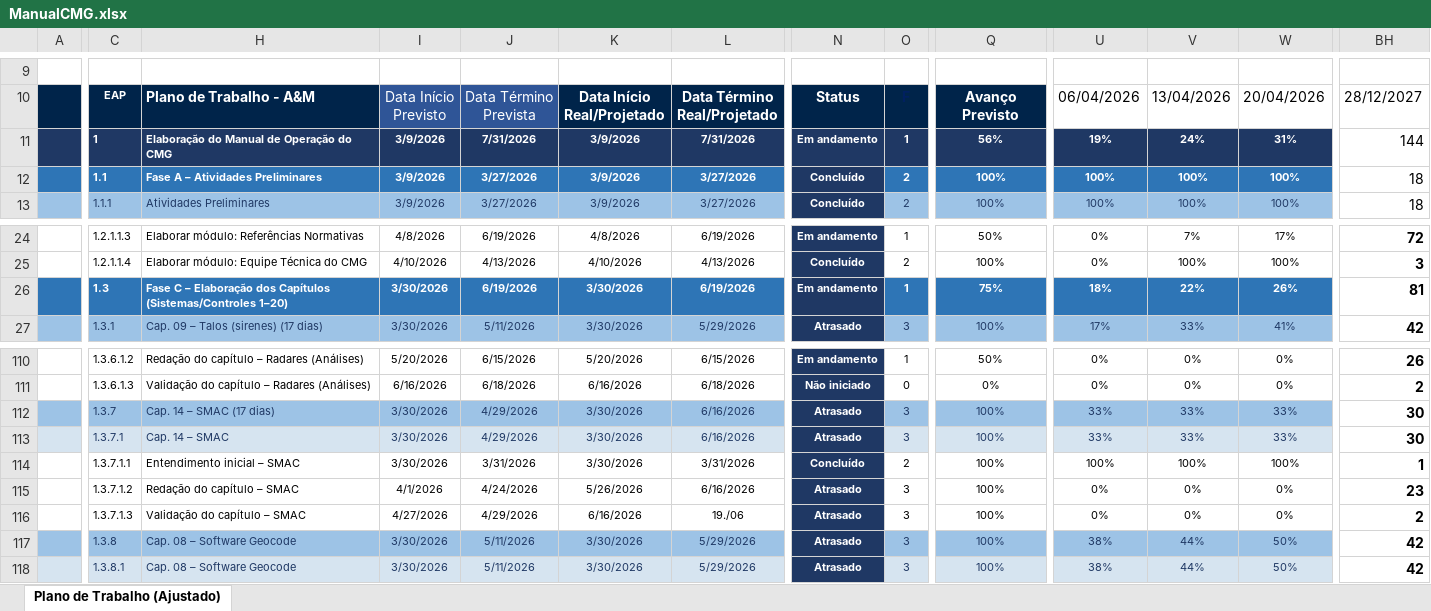
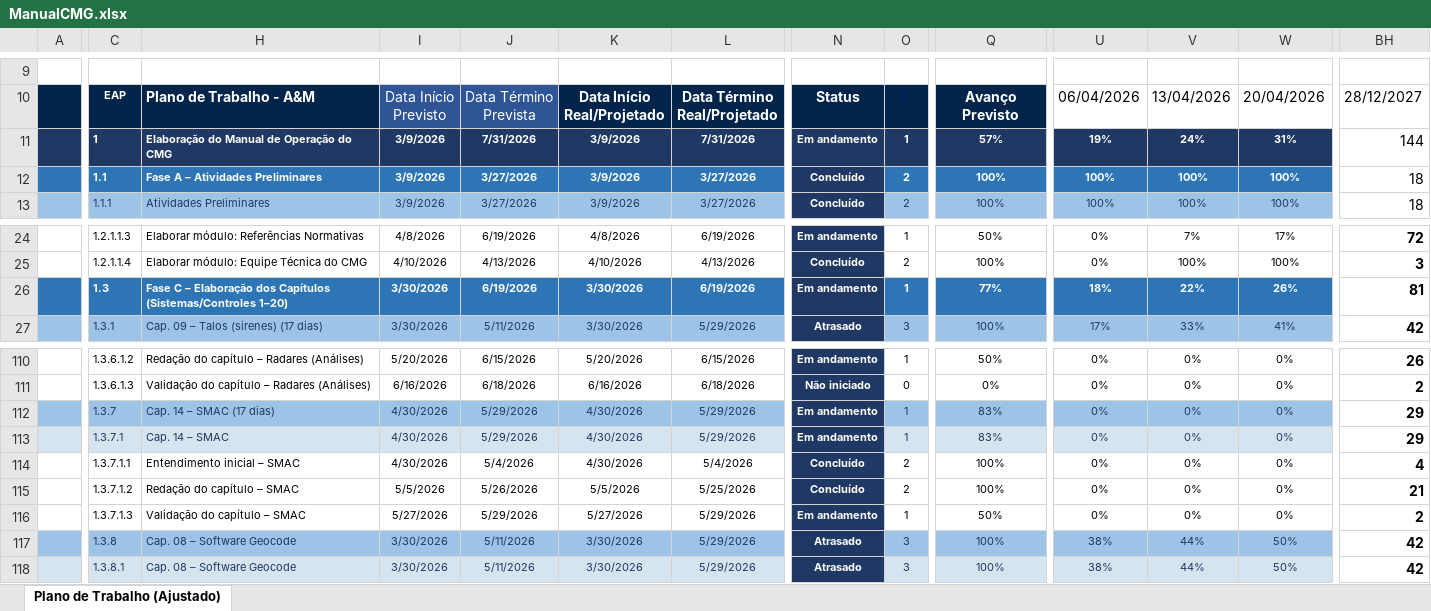
Before and after one commit to bernardosouza44/dashboard-manual-cmg, an Excel workbook: ManualCMG.xlsx, sheet Plano de Trabalho (Ajustado), drawn as a sheet; only a part is shown, gaps mark what is left out; values as stored, in another font and other column widths than the file's, no borders; charts and pictures and conditional formats and table styles not drawn; removed rows and columns are numbered as before the commit, all else as after; rows hold the shown columns only; the diff covers the shown part only; the diff names each change by its address in the sheet, - before the commit and + after, or states it on an @@ line.

```diff
--- a/ManualCMG.xlsx (sheet Plano de Trabalho (Ajustado))
+++ b/ManualCMG.xlsx (sheet Plano de Trabalho (Ajustado))
-row 11:  | 1 | Elaboração do Manual de Operação do CMG | 3/9/2026 | 7/31/2026 | 3/9/2026 | 7/31/2026 | Em andamento | 1 | 56% | 19% | 24% | 31% | 144
+row 11:  | 1 | Elaboração do Manual de Operação do CMG | 3/9/2026 | 7/31/2026 | 3/9/2026 | 7/31/2026 | Em andamento | 1 | 57% | 19% | 24% | 31% | 144
-row 26:  | 1.3 | Fase C – Elaboração dos Capítulos (Sistemas/Controles 1–20) | 3/30/2026 | 6/19/2026 | 3/30/2026 | 6/19/2026 | Em andamento | 1 | 75% | 18% | 22% | 26% | 81
+row 26:  | 1.3 | Fase C – Elaboração dos Capítulos (Sistemas/Controles 1–20) | 3/30/2026 | 6/19/2026 | 3/30/2026 | 6/19/2026 | Em andamento | 1 | 77% | 18% | 22% | 26% | 81
-row 112:  | 1.3.7 | Cap. 14 – SMAC (17 dias) | 3/30/2026 | 4/29/2026 | 3/30/2026 | 6/16/2026 | Atrasado | 3 | 100% | 33% | 33% | 33% | 30
-row 113:  | 1.3.7.1 | Cap. 14 – SMAC | 3/30/2026 | 4/29/2026 | 3/30/2026 | 6/16/2026 | Atrasado | 3 | 100% | 33% | 33% | 33% | 30
+row 112:  | 1.3.7 | Cap. 14 – SMAC (17 dias) | 4/30/2026 | 5/29/2026 | 4/30/2026 | 5/29/2026 | Em andamento | 1 | 83% | 0% | 0% | 0% | 29
+row 113:  | 1.3.7.1 | Cap. 14 – SMAC | 4/30/2026 | 5/29/2026 | 4/30/2026 | 5/29/2026 | Em andamento | 1 | 83% | 0% | 0% | 0% | 29
-I114: 3/30/2026
+I114: 4/30/2026
-J114: 3/31/2026
+J114: 5/4/2026
-K114: 3/30/2026
+K114: 4/30/2026
-L114: 3/31/2026
+L114: 5/4/2026
-U114: 100%
+U114: 0%
-V114: 100%
+V114: 0%
-W114: 100%
+W114: 0%
-BH114: 1
+BH114: 4
+row 115:  | 1.3.7.1.2 | Redação do capítulo – SMAC | 5/5/2026 | 5/26/2026 | 5/5/2026 | 5/25/2026 | Concluído | 2 | 100% | 0% | 0% | 0% | 21
-C116: 1.3.7.1.2
+C116: 1.3.7.1.3
-H116: Redação do capítulo – SMAC
+H116: Validação do capítulo – SMAC
-I116: 4/1/2026
+I116: 5/27/2026
-J116: 4/24/2026
+J116: 5/29/2026
-K116: 5/26/2026
+K116: 5/27/2026
-L116: 6/16/2026
+L116: 5/29/2026
-N116: Atrasado
+N116: Em andamento
-O116: 3
+O116: 1
-Q116: 100%
+Q116: 50%
-BH116: 23
+BH116: 2
-row 116:  | 1.3.7.1.3 | Validação do capítulo – SMAC | 4/27/2026 | 4/29/2026 | 6/16/2026 | 19./06 | Atrasado | 3 | 100% | 0% | 0% | 0% | 2
```
Also changed, not shown: 265 edited cells elsewhere in this sheet, formulas that keep their value, 6 other files.
